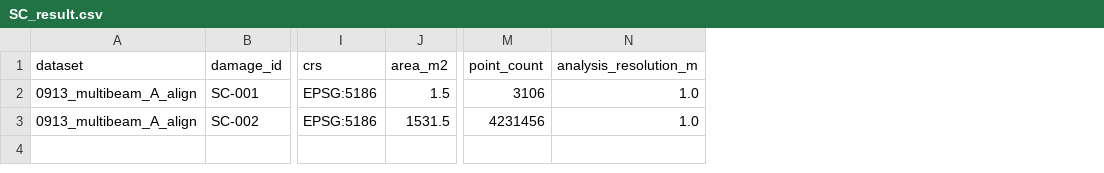
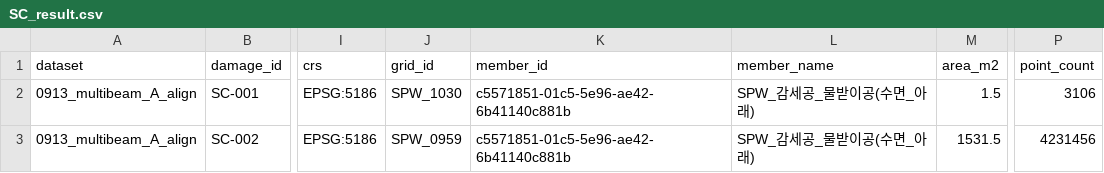
Before and after one commit to Jiwandukong/Dam_Damge_Module, a CSV file: Demo/Multibeam/Output/Result/SC_result.csv, drawn as a sheet; only a part is shown, gaps mark what is left out; removed rows and columns are numbered as before the commit, all else as after; the diff names each change by its address in the sheet, - before the commit and + after, or states it on an @@ line.

```diff
--- a/Demo/Multibeam/Output/Result/SC_result.csv
+++ b/Demo/Multibeam/Output/Result/SC_result.csv
+column J (grid_id), rows 2-3: SPW_1030 | SPW_0959
+column K (member_id), rows 2-3: c5571851-01c5-5e96-ae42-6b41140c881b | c5571851-01c5-5e96-ae42-6b41140c881b
+column L (member_name), rows 2-3: SPW_감세공_물받이공(수면_아래) | SPW_감세공_물받이공(수면_아래)
-column N (analysis_resolution_m), rows 2-3: 1.0 | 1.0
```
Also changed, not shown: Demo/Multibeam/Output/Result/DP_result.csv, 16 other files.
